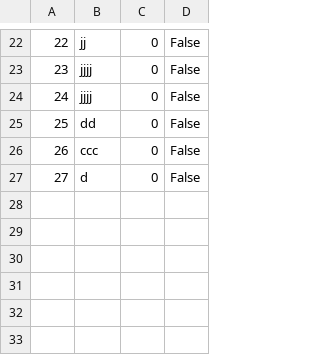
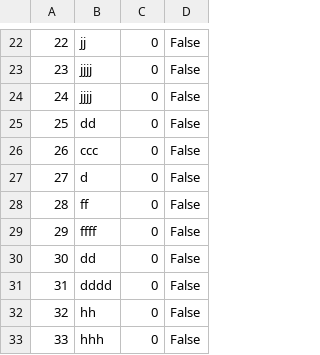
Before and after one commit to ivanailijin/SIMS-Project-team-C, a CSV file: TravelService/TravelService/Resources/Data/checkpoint.csv, drawn as a sheet; only a part is shown, gaps mark what is left out; the diff names each change by its address in the sheet, - before the commit and + after, or states it on an @@ line.

```diff
--- a/TravelService/TravelService/Resources/Data/checkpoint.csv
+++ b/TravelService/TravelService/Resources/Data/checkpoint.csv
+row 28: 28 | ff | 0 | False
+row 29: 29 | ffff | 0 | False
+row 30: 30 | dd | 0 | False
+row 31: 31 | dddd | 0 | False
+row 32: 32 | hh | 0 | False
+row 33: 33 | hhh | 0 | False
```
Also changed, not shown: TravelService/TravelService/Resources/Data/tour.csv, TravelService/TravelService/Resources/Data/tourRequests.csv, 24 other files.
